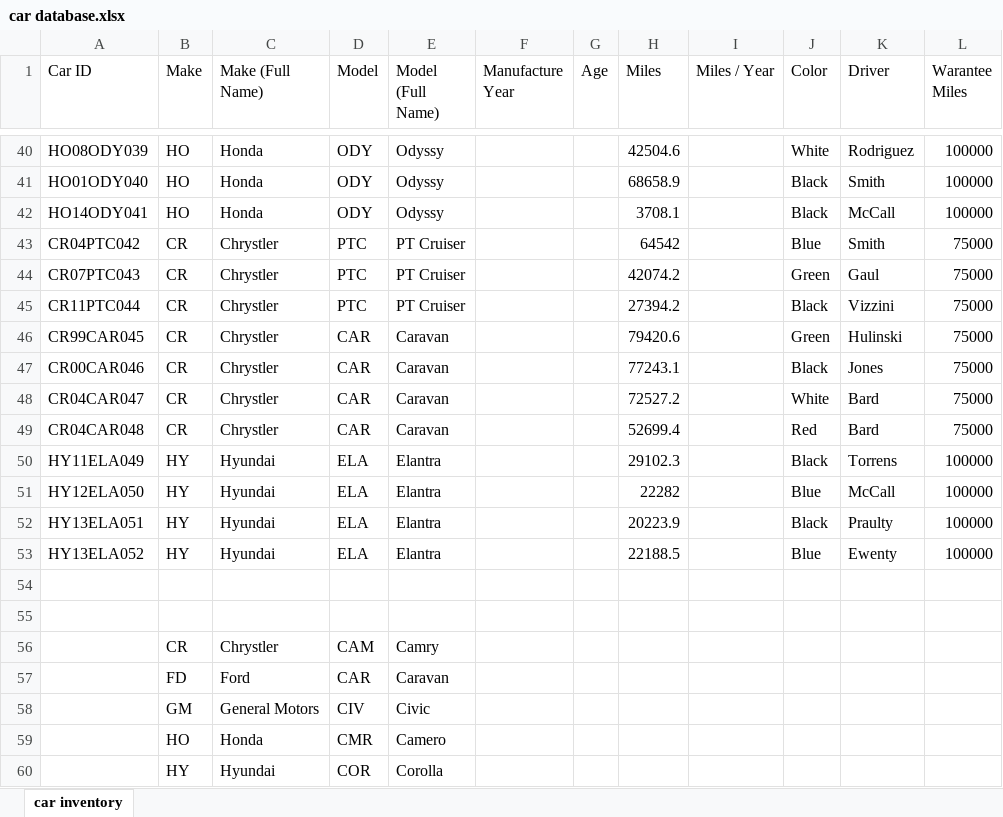
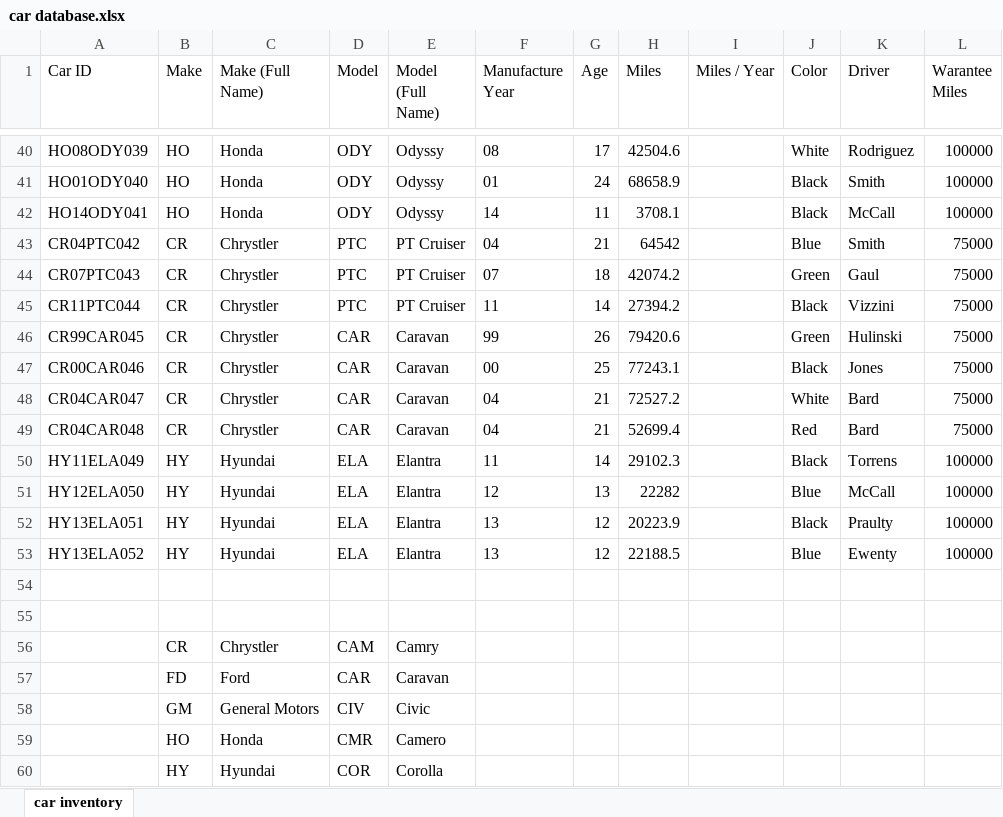
Before and after one commit to mikechikwanda/mikechikwanda, an Excel workbook: excel/car_database/car database.xlsx, sheet car inventory, drawn as a sheet; only a part is shown, gaps mark what is left out; values as stored, in another font and other column widths than the file's, no borders; the diff covers the shown part only; the diff names each change by its address in the sheet, - before the commit and + after, or states it on an @@ line.

Commit message:
computed for year and car age

```diff
--- a/excel/car_database/car database.xlsx (sheet car inventory)
+++ b/excel/car_database/car database.xlsx (sheet car inventory)
-F40 (Manufacture Year): (empty)
+F40 (Manufacture Year): 08
-G40 (Age): (empty)
+G40 (Age): 17
-F41 (Manufacture Year): (empty)
+F41 (Manufacture Year): 01
-G41 (Age): (empty)
+G41 (Age): 24
-F42 (Manufacture Year): (empty)
+F42 (Manufacture Year): 14
-G42 (Age): (empty)
+G42 (Age): 11
-F43 (Manufacture Year): (empty)
+F43 (Manufacture Year): 04
-G43 (Age): (empty)
+G43 (Age): 21
-F44 (Manufacture Year): (empty)
+F44 (Manufacture Year): 07
-G44 (Age): (empty)
+G44 (Age): 18
-F45 (Manufacture Year): (empty)
+F45 (Manufacture Year): 11
-G45 (Age): (empty)
+G45 (Age): 14
-F46 (Manufacture Year): (empty)
+F46 (Manufacture Year): 99
-G46 (Age): (empty)
+G46 (Age): 26
-F47 (Manufacture Year): (empty)
+F47 (Manufacture Year): 00
-G47 (Age): (empty)
+G47 (Age): 25
-F48:F49 (Manufacture Year): (empty)
+F48:F49 (Manufacture Year): 04
-G48:G49 (Age): (empty)
+G48:G49 (Age): 21
-F50 (Manufacture Year): (empty)
+F50 (Manufacture Year): 11
-G50 (Age): (empty)
+G50 (Age): 14
-F51 (Manufacture Year): (empty)
+F51 (Manufacture Year): 12
-G51 (Age): (empty)
+G51 (Age): 13
-F52:F53 (Manufacture Year): (empty)
+F52:F53 (Manufacture Year): 13
-G52:G53 (Age): (empty)
+G52:G53 (Age): 12
```
Also changed, not shown: 79 edited cells elsewhere in this sheet.
